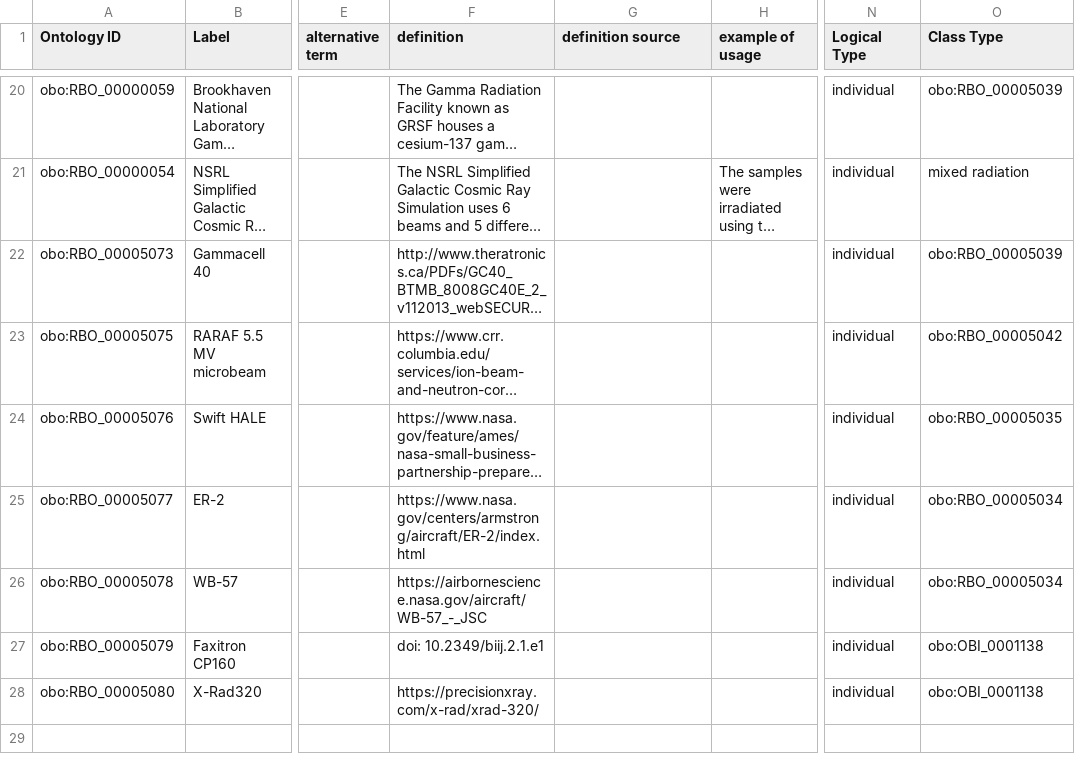
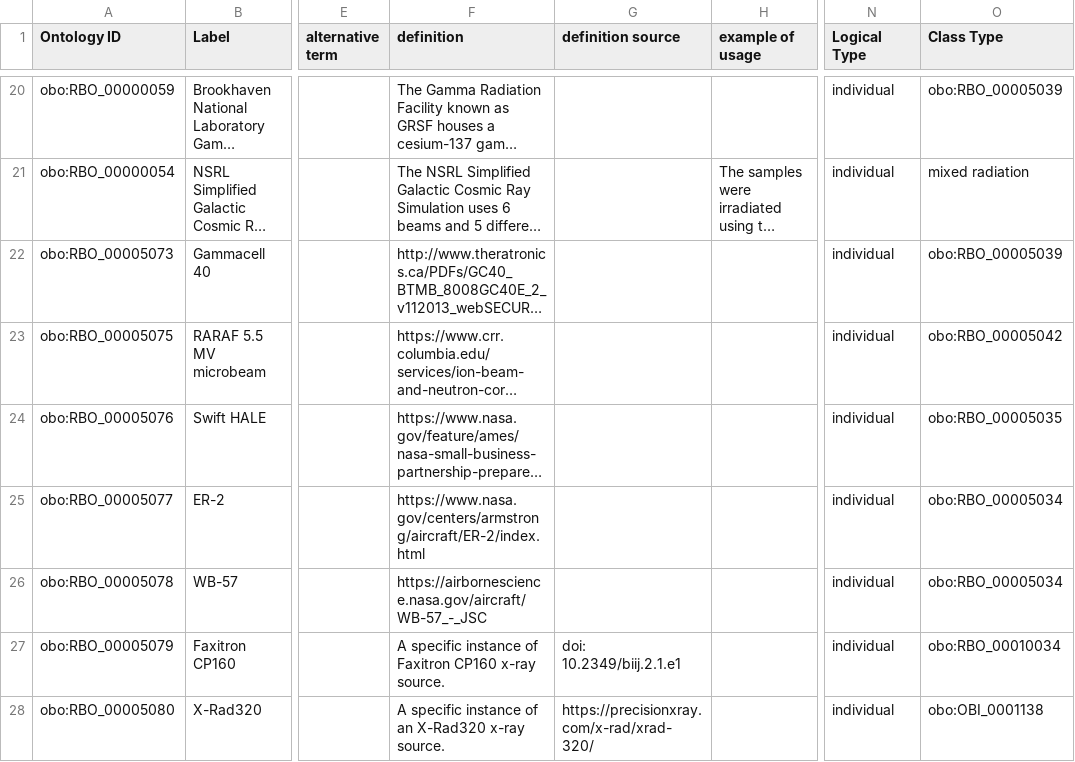
Before and after one commit to Radiobiology-Informatics-Consortium/RBO, a TSV file: src/templates/RBO_individuals.tsv, drawn as a sheet; only a part is shown, gaps mark what is left out; long unchanged cells end in …; the diff covers the shown part only; the diff names each change by its address in the sheet, - before the commit and + after, or states it on an @@ line.

```diff
--- a/src/templates/RBO_individuals.tsv
+++ b/src/templates/RBO_individuals.tsv
-F27 (definition): doi: 10.2349/biij.2.1.e1
+F27 (definition): A specific instance of Faxitron CP160 x-ray source.
-G27 (definition source): (empty)
+G27 (definition source): doi: 10.2349/biij.2.1.e1
-O27 (Class Type): obo:OBI_0001138
+O27 (Class Type): obo:RBO_00010034
-F28 (definition): https://precisionxray.com/x-rad/xrad-320/
+F28 (definition): A specific instance of an X-Rad320 x-ray source.
-G28 (definition source): (empty)
+G28 (definition source): https://precisionxray.com/x-rad/xrad-320/
```
Also changed, not shown: 1 added row and 1 edited cell elsewhere in this file, src/templates/RBO_classes.tsv.
